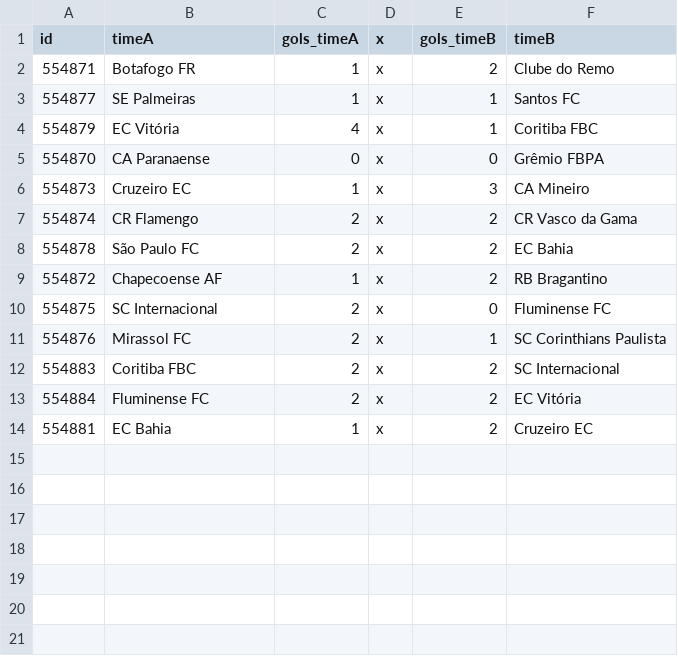
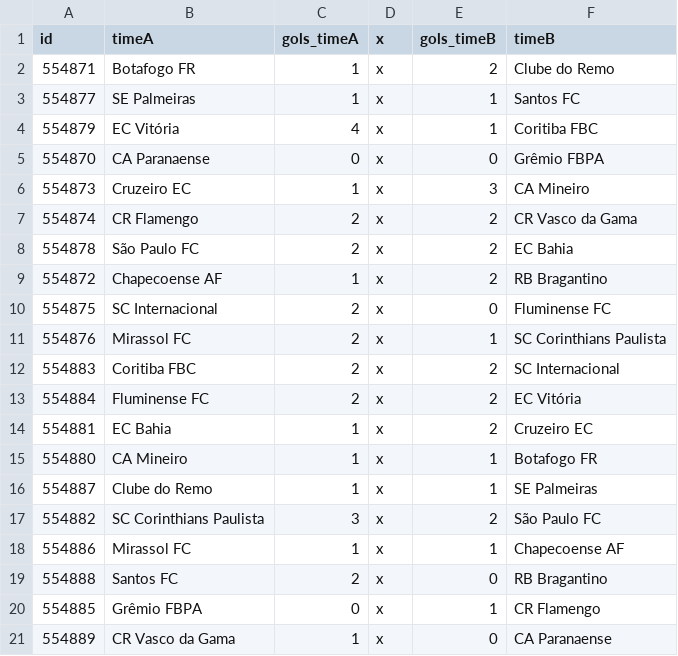
Before and after one commit to caburu/atualizador-resultados-partidas, a CSV file: brasil.csv, drawn as a sheet; the diff names each change by its address in the sheet, - before the commit and + after, or states it on an @@ line.

Commit message:
Update brasil.csv com resultados de ontem

```diff
--- a/brasil.csv
+++ b/brasil.csv
+row 15: 554880 | CA Mineiro | 1 | x | 1 | Botafogo FR
+row 16: 554887 | Clube do Remo | 1 | x | 1 | SE Palmeiras
+row 17: 554882 | SC Corinthians Paulista | 3 | x | 2 | São Paulo FC
+row 18: 554886 | Mirassol FC | 1 | x | 1 | Chapecoense AF
+row 19: 554888 | Santos FC | 2 | x | 0 | RB Bragantino
+row 20: 554885 | Grêmio FBPA | 0 | x | 1 | CR Flamengo
+row 21: 554889 | CR Vasco da Gama | 1 | x | 0 | CA Paranaense
```
